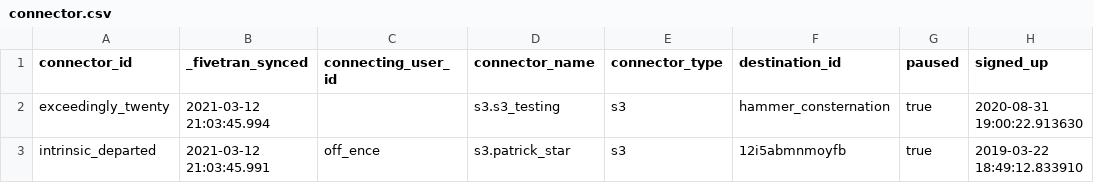
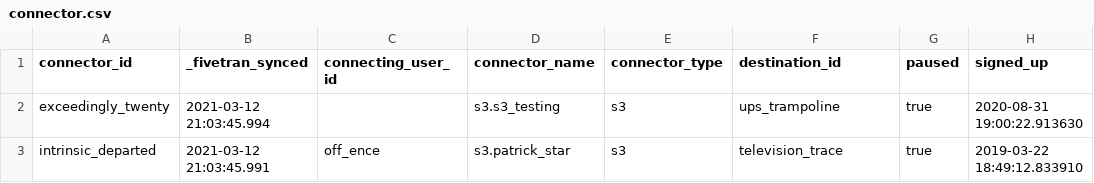
Before and after one commit to fivetran/dbt_fivetran_log, a CSV file: integration_tests/seeds/connector.csv, drawn as a sheet.

Commit message:
make seed data connect

```diff
--- a/integration_tests/seeds/connector.csv
+++ b/integration_tests/seeds/connector.csv
@@ -1,3 +1,3 @@
 connector_id,_fivetran_synced,connecting_user_id,connector_name,connector_type,destination_id,paused,signed_up
-exceedingly_twenty,2021-03-12 21:03:45.994,,s3.s3_testing,s3,hammer_consternation,true,2020-08-31 19:00:22.913630
-intrinsic_departed,2021-03-12 21:03:45.991,off_ence,s3.patrick_star,s3,12i5abmnmoyfb,true,2019-03-22 18:49:12.833910
+exceedingly_twenty,2021-03-12 21:03:45.994,,s3.s3_testing,s3,ups_trampoline,true,2020-08-31 19:00:22.913630
+intrinsic_departed,2021-03-12 21:03:45.991,off_ence,s3.patrick_star,s3,television_trace,true,2019-03-22 18:49:12.833910
```
